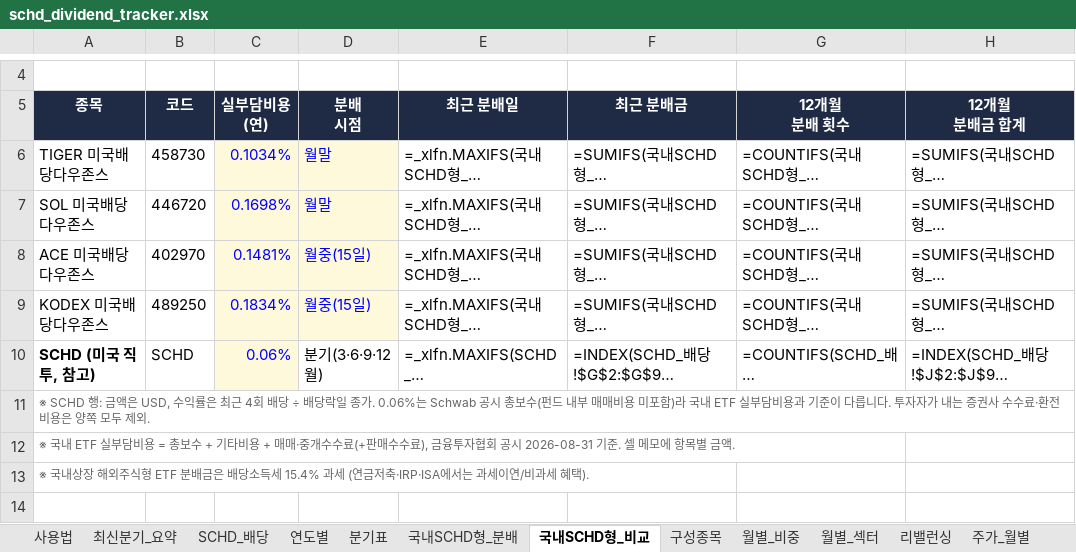
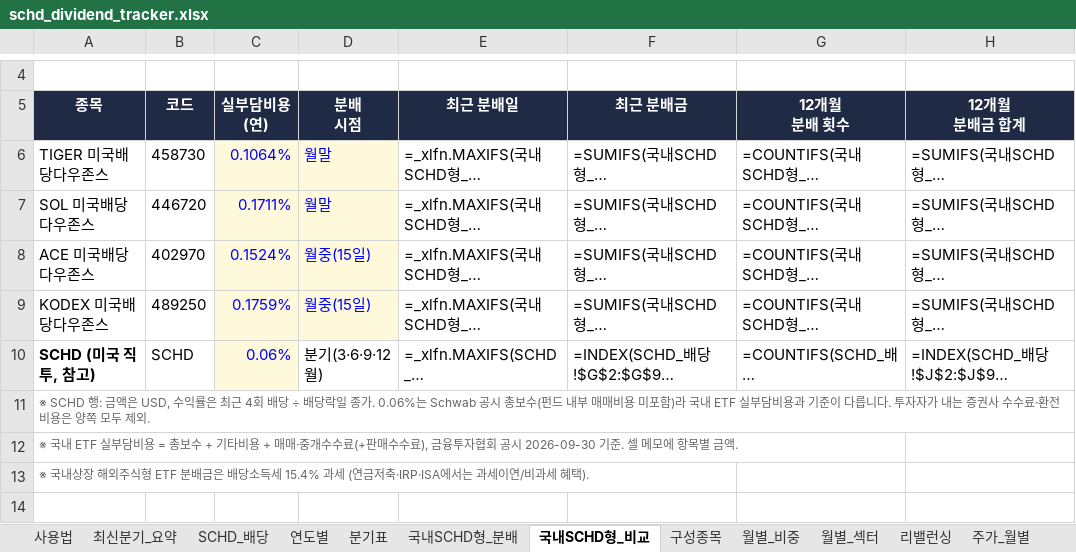
Before and after one commit to ttokjaeTV/schd-tracker, an Excel workbook: downloads/schd_dividend_tracker.xlsx, sheet 국내SCHD형_비교, drawn as a sheet; only a part is shown, gaps mark what is left out; long unchanged cells end in …; values as stored, in another font and other column widths than the file's, no borders; formulas without a stored value are shown as written; the diff names each change by its address in the sheet, - before the commit and + after, or states it on an @@ line.

```diff
--- a/downloads/schd_dividend_tracker.xlsx (sheet 국내SCHD형_비교)
+++ b/downloads/schd_dividend_tracker.xlsx (sheet 국내SCHD형_비교)
-C6 (실부담비용 (연)): 0.1034%
+C6 (실부담비용 (연)): 0.1064%
-C7 (실부담비용 (연)): 0.1698%
+C7 (실부담비용 (연)): 0.1711%
-C8 (실부담비용 (연)): 0.1481%
+C8 (실부담비용 (연)): 0.1524%
-C9 (실부담비용 (연)): 0.1834%
+C9 (실부담비용 (연)): 0.1759%
-A12 (종목): …공시 2026-08-31 기준. 셀…
+A12 (종목): …공시 2026-09-30 기준. 셀…
```
Also changed, not shown: sheet 사용법, 3 other files.
